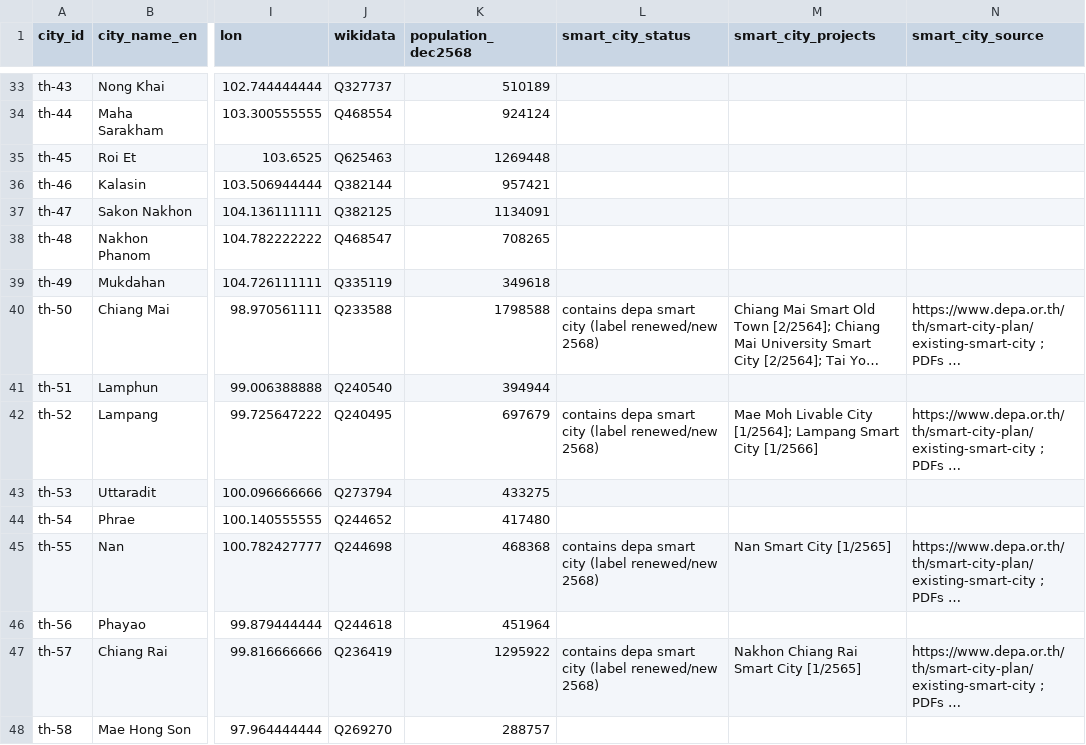
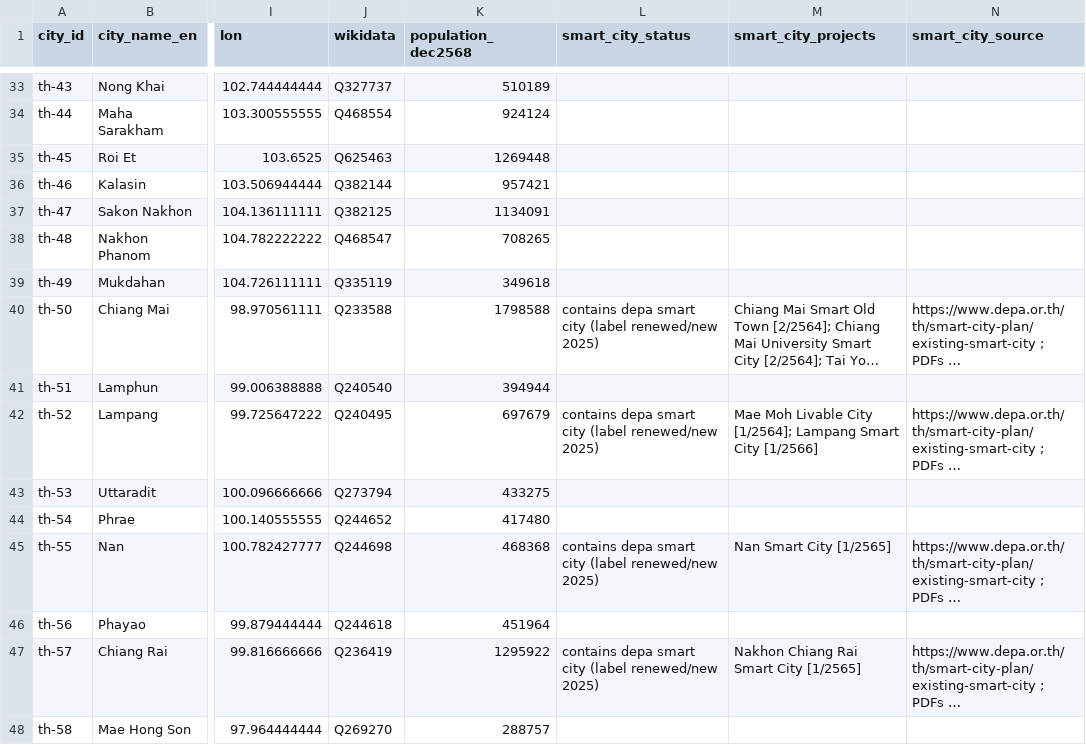
Before and after one commit to Nonarkara/sciti, a CSV file: data/research/cities.csv, drawn as a sheet; only a part is shown, gaps mark what is left out; long unchanged cells end in …; the diff covers the shown part only; the diff names each change by its address in the sheet, - before the commit and + after, or states it on an @@ line.

```diff
--- a/data/research/cities.csv
+++ b/data/research/cities.csv
-L40 (smart_city_status): …(label renewed/new 2568)
+L40 (smart_city_status): …(label renewed/new 2025)
-L42 (smart_city_status): …(label renewed/new 2568)
+L42 (smart_city_status): …(label renewed/new 2025)
-L45 (smart_city_status): …(label renewed/new 2568)
+L45 (smart_city_status): …(label renewed/new 2025)
-L47 (smart_city_status): …(label renewed/new 2568)
+L47 (smart_city_status): …(label renewed/new 2025)
```
Also changed, not shown: 59 edited cells elsewhere in this file, 23 other files.
